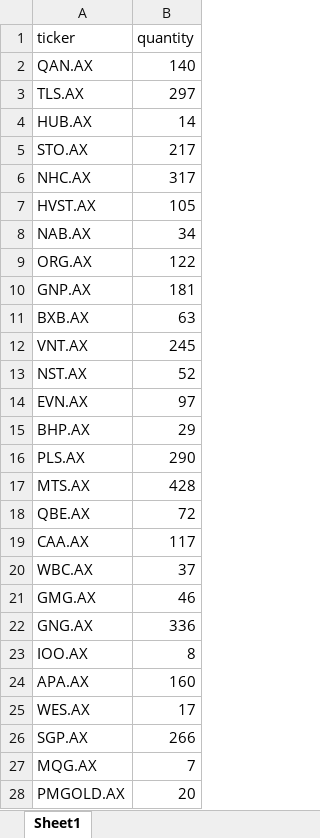
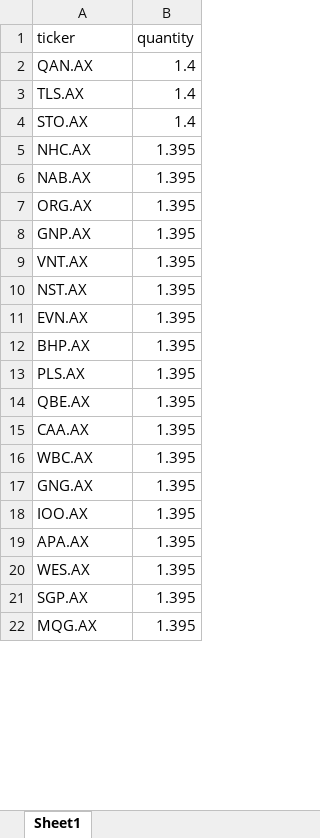
Before and after one commit to daivieth/IVP-Portfolio-Management-Utils, an Excel workbook: active_portfolio.xlsx, sheet Sheet1, drawn as a sheet; only a part is shown; values as stored, in another font and other column widths than the file's, no borders; removed rows and columns are numbered as before the commit, all else as after; the diff covers the shown part only; the diff names each change by its address in the sheet, - before the commit and + after, or states it on an @@ line.

```diff
--- a/active_portfolio.xlsx (sheet Sheet1)
+++ b/active_portfolio.xlsx (sheet Sheet1)
-B2 (quantity): 140
+B2 (quantity): 1.4
-B3 (quantity): 297
+B3 (quantity): 1.4
-row 4: HUB.AX | 14
-B4 (quantity): 217
+B4 (quantity): 1.4
-B5 (quantity): 317
+B5 (quantity): 1.395
-row 7: HVST.AX | 105
-B6 (quantity): 34
+B6 (quantity): 1.395
-B7 (quantity): 122
+B7 (quantity): 1.395
-B8 (quantity): 181
+B8 (quantity): 1.395
-row 11: BXB.AX | 63
-B9 (quantity): 245
+B9 (quantity): 1.395
-B10 (quantity): 52
+B10 (quantity): 1.395
-B11 (quantity): 97
+B11 (quantity): 1.395
-B12 (quantity): 29
+B12 (quantity): 1.395
-B13 (quantity): 290
+B13 (quantity): 1.395
-row 17: MTS.AX | 428
-B14 (quantity): 72
+B14 (quantity): 1.395
-B15 (quantity): 117
+B15 (quantity): 1.395
-B16 (quantity): 37
+B16 (quantity): 1.395
-row 21: GMG.AX | 46
-B17 (quantity): 336
+B17 (quantity): 1.395
-B18 (quantity): 8
+B18 (quantity): 1.395
-B19 (quantity): 160
+B19 (quantity): 1.395
-B20 (quantity): 17
+B20 (quantity): 1.395
-B21 (quantity): 266
+B21 (quantity): 1.395
-B22 (quantity): 7
+B22 (quantity): 1.395
-row 28: PMGOLD.AX | 20
```
Also changed, not shown: 28 removed rows and 22 edited cells elsewhere in this sheet, core_portfolio.xlsx, 1 other file.
